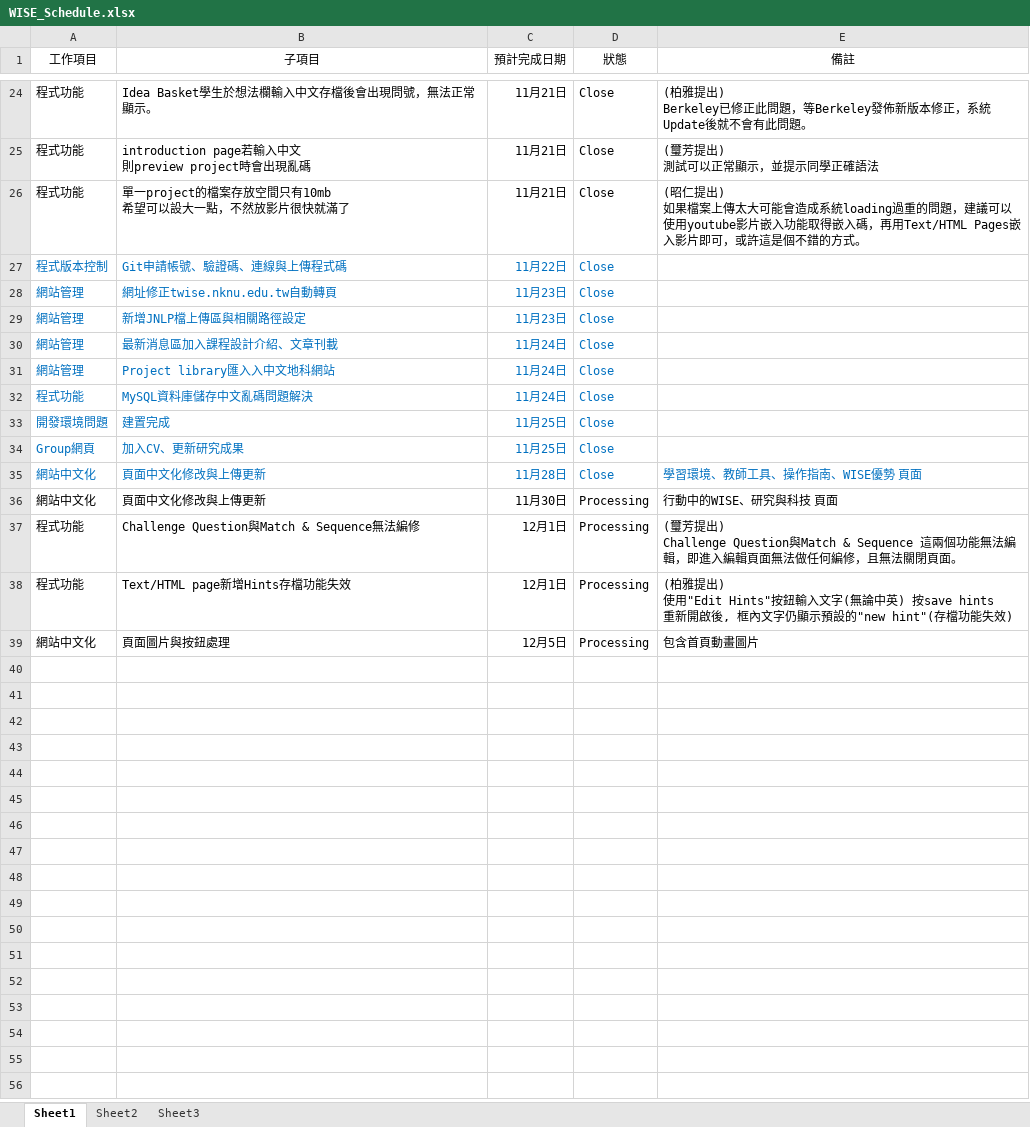
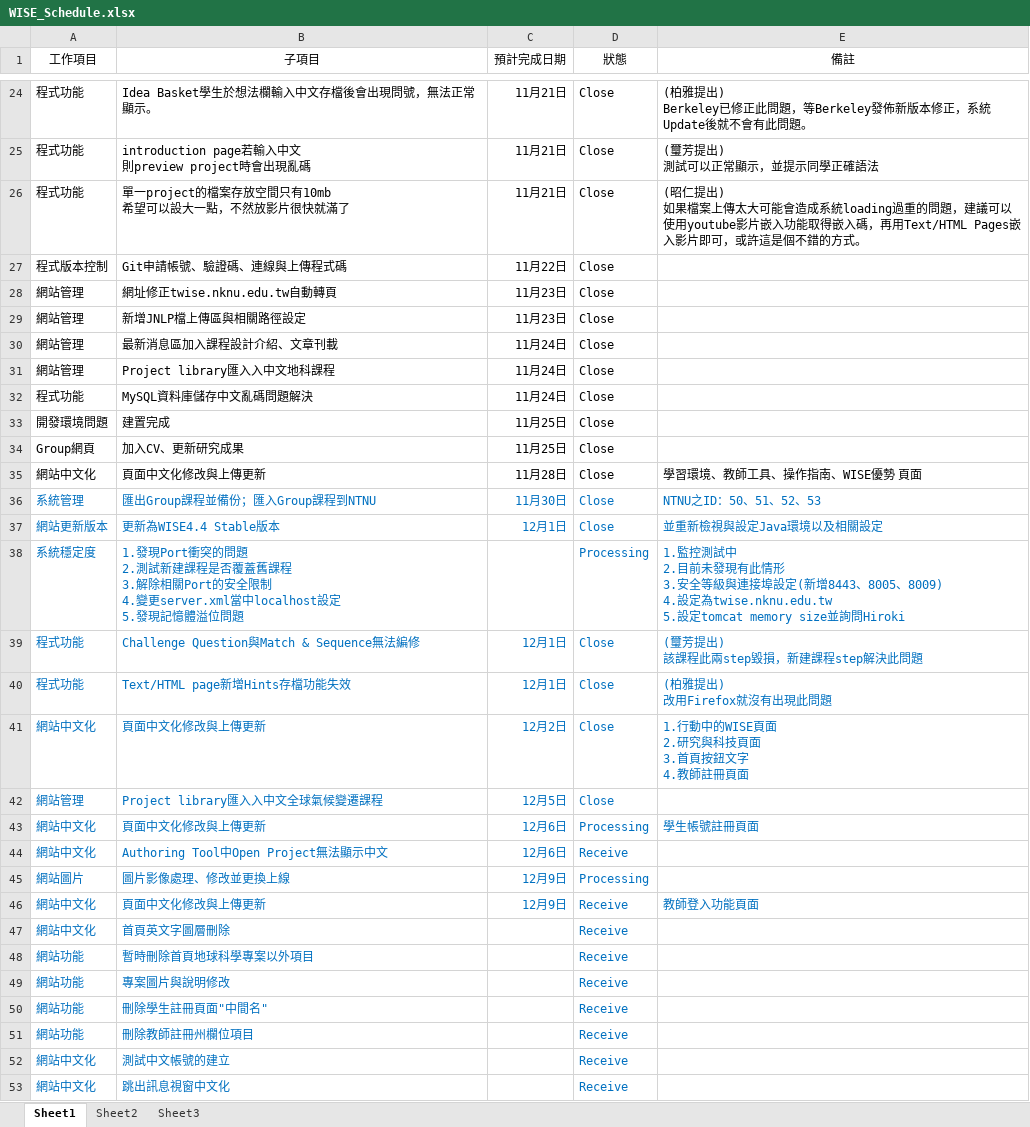
Before and after one commit to RichardHu/Status_Report, an Excel workbook: WISE_Schedule.xlsx, sheet Sheet1, drawn as a sheet; only a part is shown, gaps mark what is left out; values as stored, in another font and other column widths than the file's, no borders; removed rows and columns are numbered as before the commit, all else as after; ↵ is a line break in a cell; the diff covers the shown part only; the diff names each change by its address in the sheet, - before the commit and + after, or states it on an @@ line.

Commit message:
2011/12/6

```diff
--- a/WISE_Schedule.xlsx (sheet Sheet1)
+++ b/WISE_Schedule.xlsx (sheet Sheet1)
-A27:D34 text colour: #0070C0
+A27:D34 text colour: black
-B31 (子項目): Project library匯入入中文地科網站
+B31 (子項目): Project library匯入入中文地科課程
-A35:E35 text colour: #0070C0
+A35:E35 text colour: black
-row 36: 網站中文化 | 頁面中文化修改與上傳更新 | 11月30日 | Processing | 行動中的WISE、研究與科技 頁面
+row 36: 系統管理 | 匯出Group課程並備份；匯入Group課程到NTNU | 11月30日 | Close | NTNU之ID：50、51、52、53
+row 37: 網站更新版本 | 更新為WISE4.4 Stable版本 | 12月1日 | Close | 並重新檢視與設定Java環境以及相關設定
+row 38: 系統穩定度 | 1.發現Port衝突的問題 ↵ 2.測試新建課程是否覆蓋舊課程 ↵ 3.解除相關Port的安全限制 ↵ 4.變更server.xml當中localhost設定 ↵ 5.發現記憶體溢位問題 |  | Processing | 1.監控測試中 ↵ 2.目前未發現有此情形 ↵ 3.安全等級與連接埠設定(新增8443、8005、8009) ↵ 4.設定為twise.nknu.edu.tw ↵ 5.設定tomcat memory size並詢問Hiroki
-A39:E40 text colour: black
+A39:E40 text colour: #0070C0
-D39:D40 (狀態): Processing
+D39:D40 (狀態): Close
-E39 (備註): …芳提出) ↵ Challenge Question與Match & Sequence 這兩個功能無法編輯，即進入編輯頁面無法做任何編修，且無法關閉頁面。
+E39 (備註): …芳提出) ↵ 該課程此兩step毀損，新建課程step解決此問題
-E40 (備註): …雅提出) ↵ 使用"Edit Hints"按鈕輸入文字(無論中英) 按save hints ↵ 重新開啟後, 框內文字仍顯示預設的"new hint"(存檔功能失效)
+E40 (備註): …雅提出) ↵ 改用Firefox就沒有出現此問題
+row 41: 網站中文化 | 頁面中文化修改與上傳更新 | 12月2日 | Close | 1.行動中的WISE頁面 ↵ 2.研究與科技頁面 ↵ 3.首頁按鈕文字 ↵ 4.教師註冊頁面
+row 42: 網站管理 | Project library匯入入中文全球氣候變遷課程 | 12月5日 | Close
-A43:E43 text colour: black
+A43:E43 text colour: #0070C0
-B43 (子項目): 頁面圖片與按鈕處理
+B43 (子項目): 頁面中文化修改與上傳更新
-C43 (預計完成日期): 12月5日
+C43 (預計完成日期): 12月6日
-E43 (備註): 包含首頁動畫圖片
+E43 (備註): 學生帳號註冊頁面
+row 44: 網站中文化 | Authoring Tool中Open Project無法顯示中文 | 12月6日 | Receive
+row 45: 網站圖片 | 圖片影像處理、修改並更換上線 | 12月9日 | Processing
+row 46: 網站中文化 | 頁面中文化修改與上傳更新 | 12月9日 | Receive | 教師登入功能頁面
+row 47: 網站中文化 | 首頁英文字圖層刪除 |  | Receive
+row 48: 網站功能 | 暫時刪除首頁地球科學專案以外項目 |  | Receive
+row 49: 網站功能 | 專案圖片與說明修改 |  | Receive
+row 50: 網站功能 | 刪除學生註冊頁面"中間名" |  | Receive
+row 51: 網站功能 | 刪除教師註冊州欄位項目 |  | Receive
+row 52: 網站中文化 | 測試中文帳號的建立 |  | Receive
+row 53: 網站中文化 | 跳出訊息視窗中文化 |  | Receive
```
Also changed, not shown: 2 added rows elsewhere in this sheet.
